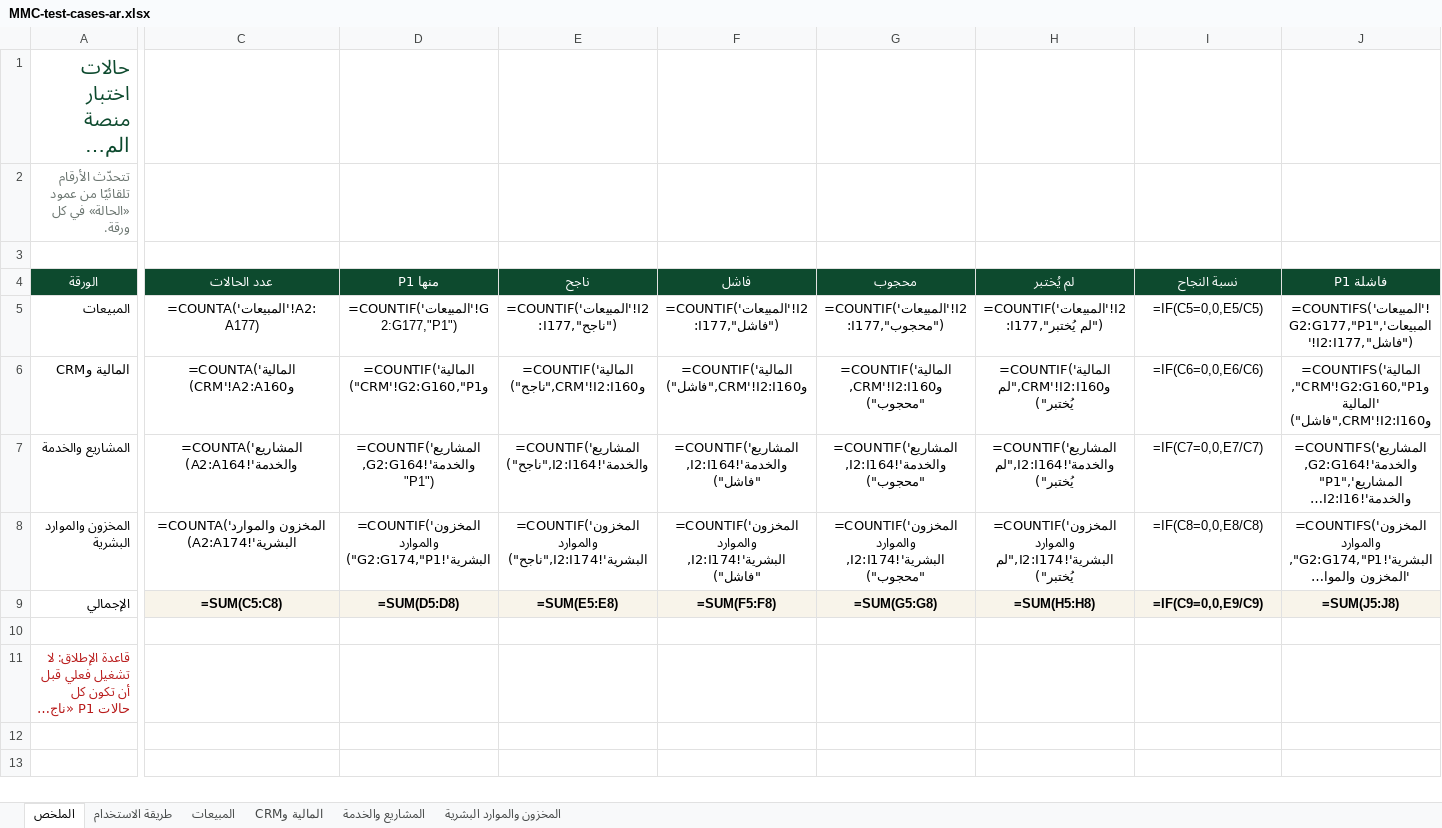
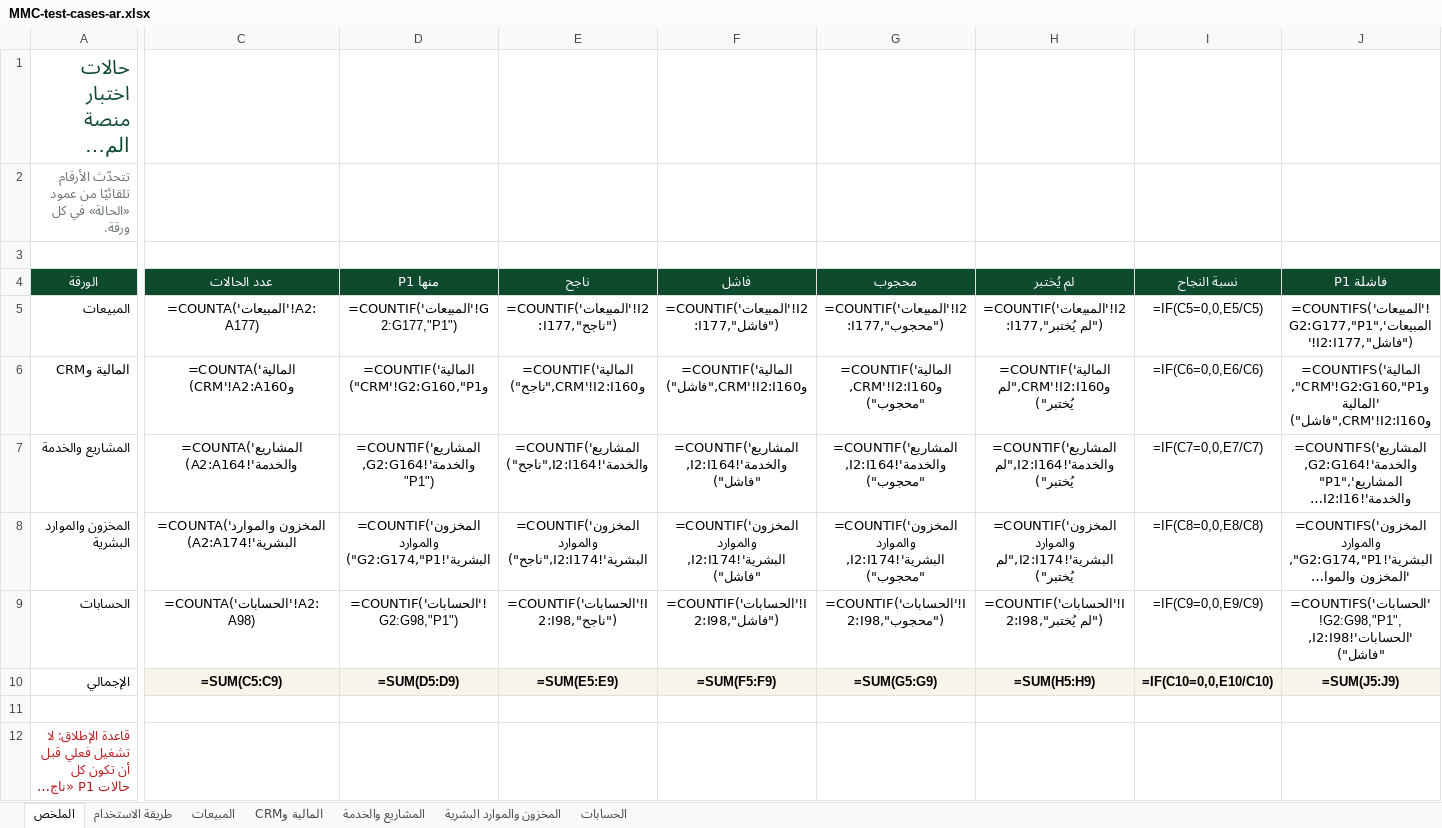
Before and after one commit to mmc-d/quotation, an Excel workbook: docs/testing/MMC-test-cases-ar.xlsx, sheet الملخص, drawn as a sheet; only a part is shown, gaps mark what is left out; long unchanged cells end in …; values as stored, in another font and other column widths than the file's, no borders; formulas without a stored value are shown as written; addresses are those after the commit; rows hold the shown columns only; the diff names each change by its address in the sheet, - before the commit and + after, or states it on an @@ line.

```diff
--- a/docs/testing/MMC-test-cases-ar.xlsx (sheet الملخص)
+++ b/docs/testing/MMC-test-cases-ar.xlsx (sheet الملخص)
+sheet tab: الحسابات
+row 9: الحسابات | =COUNTA('الحسابات'!A2:A98) | =COUNTIF('الحسابات'!G2:G98,"P1") | =COUNTIF('الحسابات'!I2:I98,"ناجح") | =COUNTIF('الحسابات'!I2:I98,"فاشل") | =COUNTIF('الحسابات'!I2:I98,"محجوب") | =COUNTIF('الحسابات'!I2:I98,"لم يُختبر") | =IF(C9=0,0,E9/C9) | =COUNTIFS('الحسابات'!G2:G98,"P1",'الحسابات'!I2:I98,"فاشل")
-C10 (عدد الحالات): =SUM(C5:C8)
+C10 (عدد الحالات): =SUM(C5:C9)
-D10 (منها P1): =SUM(D5:D8)
+D10 (منها P1): =SUM(D5:D9)
-E10 (ناجح): =SUM(E5:E8)
+E10 (ناجح): =SUM(E5:E9)
-F10 (فاشل): =SUM(F5:F8)
+F10 (فاشل): =SUM(F5:F9)
-G10 (محجوب): =SUM(G5:G8)
+G10 (محجوب): =SUM(G5:G9)
-H10 (لم يُختبر): =SUM(H5:H8)
+H10 (لم يُختبر): =SUM(H5:H9)
-I10 (نسبة النجاح): =IF(C9=0,0,E9/C9)
+I10 (نسبة النجاح): =IF(C10=0,0,E10/C10)
-J10 (P1 فاشلة): =SUM(J5:J8)
+J10 (P1 فاشلة): =SUM(J5:J9)
```
